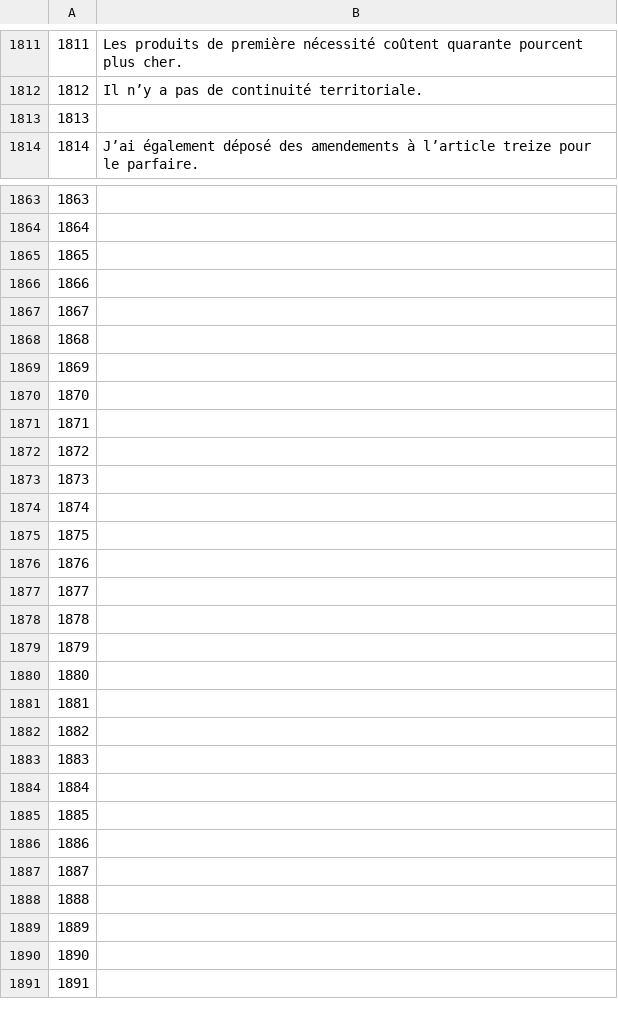
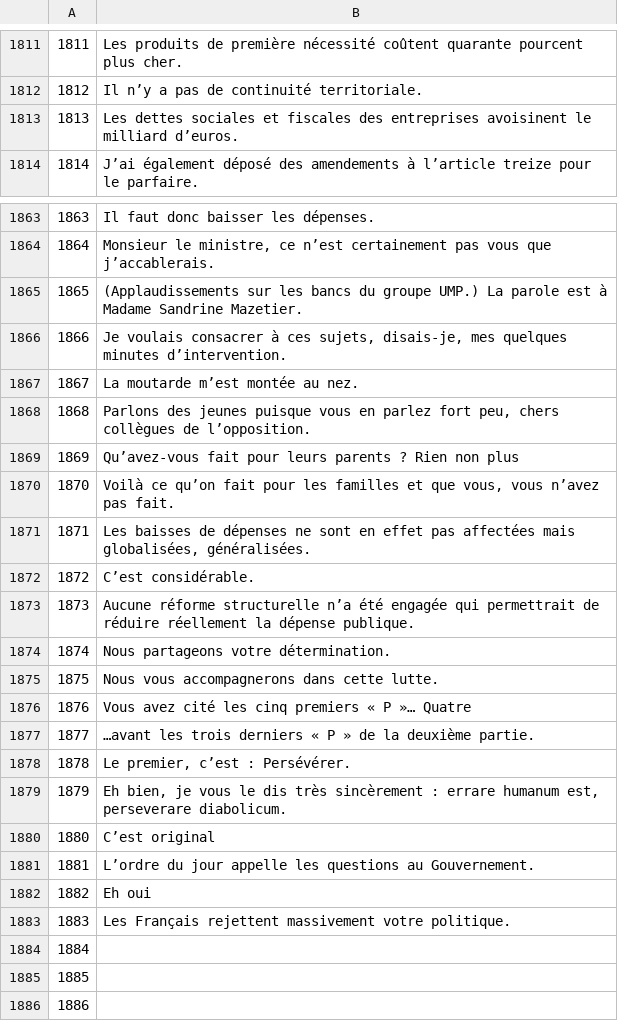
Before and after one commit to common-voice/cv-global-sprint-sentences, a CSV file: corpus.fr.csv, drawn as a sheet; only a part is shown, gaps mark what is left out; the shorter side is filled out with more unchanged rows; the diff covers the shown part only.

```diff
--- a/corpus.fr.csv
+++ b/corpus.fr.csv
@@ -1812,3 +1812,3 @@
 "1812","Il n’y a pas de continuité territoriale."
-"1813",""
+"1813","Les dettes sociales et fiscales des entreprises avoisinent le milliard d’euros."
 "1814","J’ai également déposé des amendements à l’article treize pour le parfaire."
@@ -1863,22 +1863,22 @@
-"1863",""
-"1864",""
-"1865",""
-"1866",""
-"1867",""
-"1868",""
-"1869",""
-"1870",""
-"1871",""
-"1872",""
-"1873",""
-"1874",""
-"1875",""
-"1876",""
-"1877",""
-"1878",""
-"1879",""
-"1880",""
-"1881",""
-"1882",""
-"1883",""
+"1863","Il faut donc baisser les dépenses."
+"1864","Monsieur le ministre, ce n’est certainement pas vous que j’accablerais."
+"1865","(Applaudissements sur les bancs du groupe UMP.) La parole est à Madame Sandrine Mazetier."
+"1866","Je voulais consacrer à ces sujets, disais-je, mes quelques minutes d’intervention."
+"1867","La moutarde m’est montée au nez."
+"1868","Parlons des jeunes puisque vous en parlez fort peu, chers collègues de l’opposition."
+"1869","Qu’avez-vous fait pour leurs parents ? Rien non plus"
+"1870","Voilà ce qu’on fait pour les familles et que vous, vous n’avez pas fait."
+"1871","Les baisses de dépenses ne sont en effet pas affectées mais globalisées, généralisées."
+"1872","C’est considérable."
+"1873","Aucune réforme structurelle n’a été engagée qui permettrait de réduire réellement la dépense publique."
+"1874","Nous partageons votre détermination."
+"1875","Nous vous accompagnerons dans cette lutte."
+"1876","Vous avez cité les cinq premiers « P »… Quatre"
+"1877","…avant les trois derniers « P » de la deuxième partie."
+"1878","Le premier, c’est : Persévérer."
+"1879","Eh bien, je vous le dis très sincèrement : errare humanum est, perseverare diabolicum."
+"1880","C’est original"
+"1881","L’ordre du jour appelle les questions au Gouvernement."
+"1882","Eh oui"
+"1883","Les Français rejettent massivement votre politique."
 "1884",""
```
Also changed, not shown: 28 edited cells elsewhere in this file.
